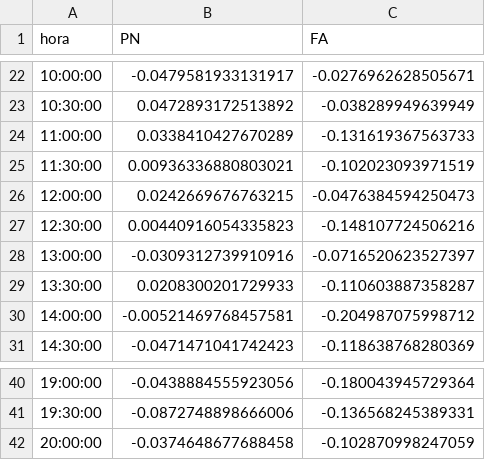
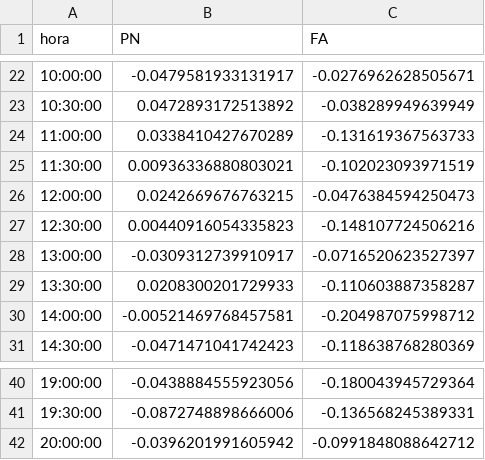
Before and after one commit to verdierdiego/analisis-sentimientos, a CSV file: balotaje/Actualizacion_Graficos/prueba_sentimiento.csv, drawn as a sheet; only a part is shown, gaps mark what is left out.

Commit message:
hora actualizada 20:23:23

```diff
--- a/balotaje/Actualizacion_Graficos/prueba_sentimiento.csv
+++ b/balotaje/Actualizacion_Graficos/prueba_sentimiento.csv
@@ -27,3 +27,3 @@ hora,PN,FA
 12:30:00,0.00440916054335823,-0.148107724506216
-13:00:00,-0.0309312739910916,-0.0716520623527397
+13:00:00,-0.0309312739910917,-0.0716520623527397
 13:30:00,0.0208300201729933,-0.110603887358287
@@ -41,2 +41,2 @@ hora,PN,FA
 19:30:00,-0.0872748898666006,-0.136568245389331
-20:00:00,-0.0374648677688458,-0.102870998247059
+20:00:00,-0.0396201991605942,-0.0991848088642712
```
Also changed, not shown: balotaje/Actualizacion_Graficos/hashtags_balotaje.csv, balotaje/Actualizacion_Graficos/hora_balotaje.csv, 7 other files.
